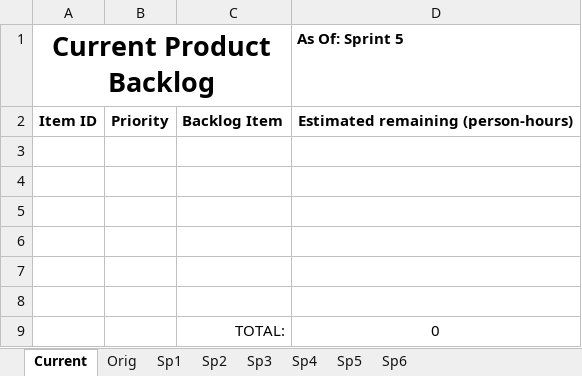
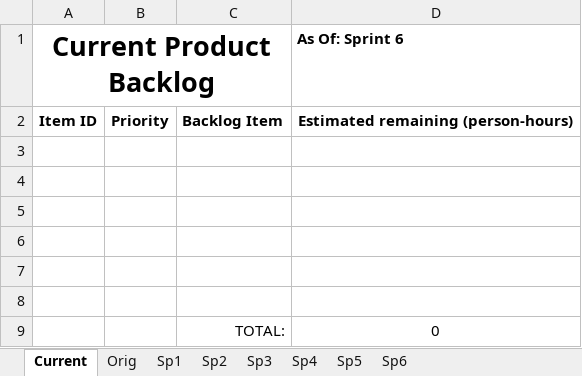
Before and after one commit to Bryalle90/concrete-drying-app, an Excel workbook: Management/Backlog.xlsx, sheet Current, drawn as a sheet; values as stored, in another font and other column widths than the file's, no borders; table styles not drawn; the diff names each change by its address in the sheet, - before the commit and + after, or states it on an @@ line.

```diff
--- a/Management/Backlog.xlsx (sheet Current)
+++ b/Management/Backlog.xlsx (sheet Current)
-D1: As Of: Sprint 5
+D1: As Of: Sprint 6
```
Also changed, not shown: Management/Burndown.xlsx, Management/Effort and Velocity.xlsx, 1 other file.
